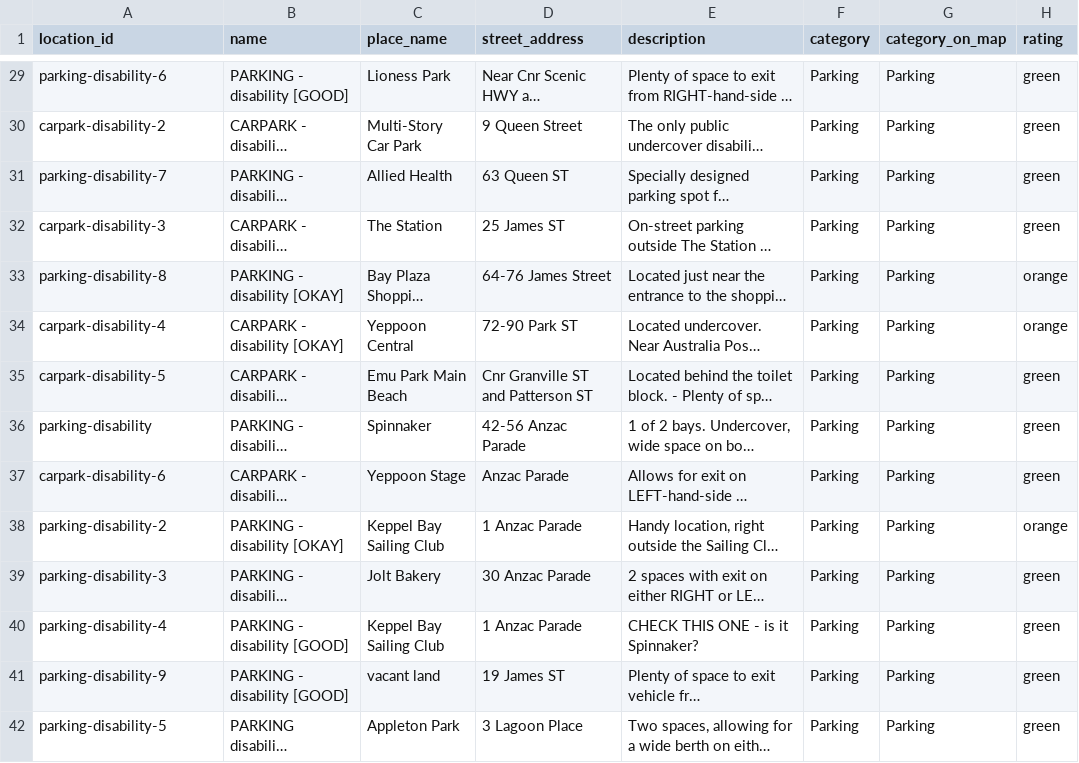
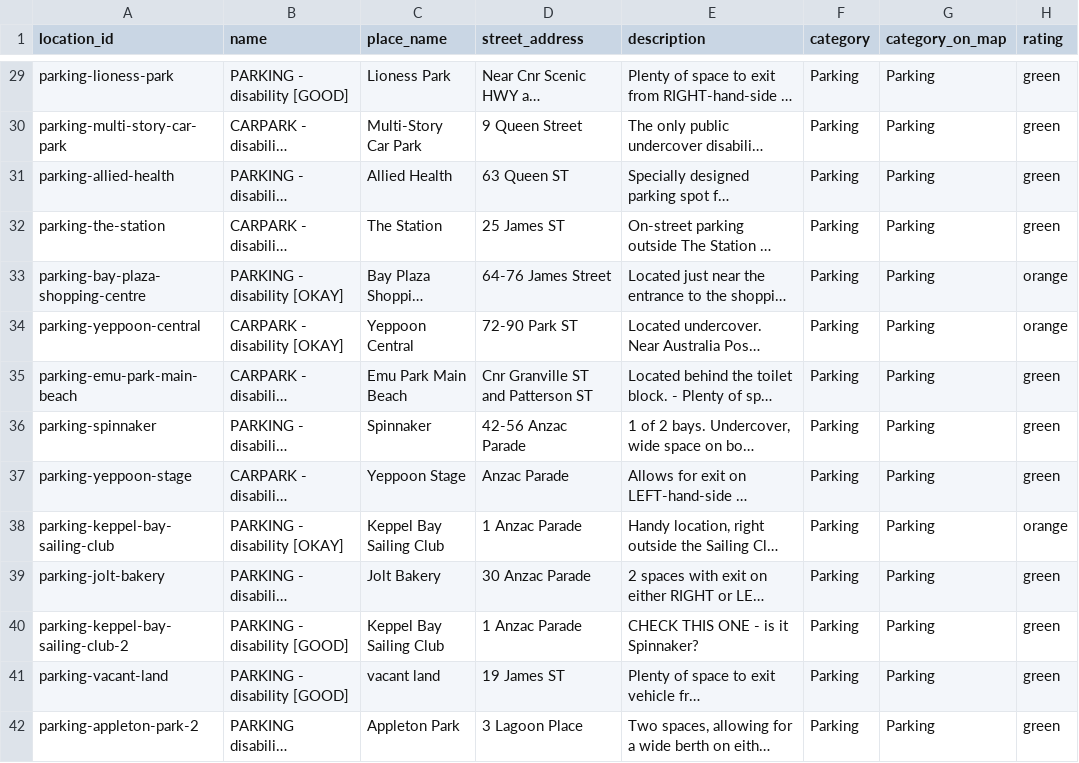
Before and after one commit to takeitothegrill/unTRaPPED, a CSV file: untrapped v2/locations-from-v1-map.csv, drawn as a sheet; only a part is shown, gaps mark what is left out; long unchanged cells end in …; the diff covers the shown part only; the diff names each change by its address in the sheet, - before the commit and + after, or states it on an @@ line.

```diff
--- a/untrapped v2/locations-from-v1-map.csv
+++ b/untrapped v2/locations-from-v1-map.csv
-A29 (location_id): parking-disability-6
+A29 (location_id): parking-lioness-park
-A30 (location_id): carpark-disability-2
+A30 (location_id): parking-multi-story-car-park
-A31 (location_id): parking-disability-7
+A31 (location_id): parking-allied-health
-A32 (location_id): carpark-disability-3
+A32 (location_id): parking-the-station
-A33 (location_id): parking-disability-8
+A33 (location_id): parking-bay-plaza-shopping-centre
-A34 (location_id): carpark-disability-4
+A34 (location_id): parking-yeppoon-central
-A35 (location_id): carpark-disability-5
+A35 (location_id): parking-emu-park-main-beach
-A36 (location_id): parking-disability
+A36 (location_id): parking-spinnaker
-A37 (location_id): carpark-disability-6
+A37 (location_id): parking-yeppoon-stage
-A38 (location_id): parking-disability-2
+A38 (location_id): parking-keppel-bay-sailing-club
-A39 (location_id): parking-disability-3
+A39 (location_id): parking-jolt-bakery
-A40 (location_id): parking-disability-4
+A40 (location_id): parking-keppel-bay-sailing-club-2
-A41 (location_id): parking-disability-9
+A41 (location_id): parking-vacant-land
-A42 (location_id): parking-disability-5
+A42 (location_id): parking-appleton-park-2
```
Also changed, not shown: 72 edited cells elsewhere in this file, 6 other files.
